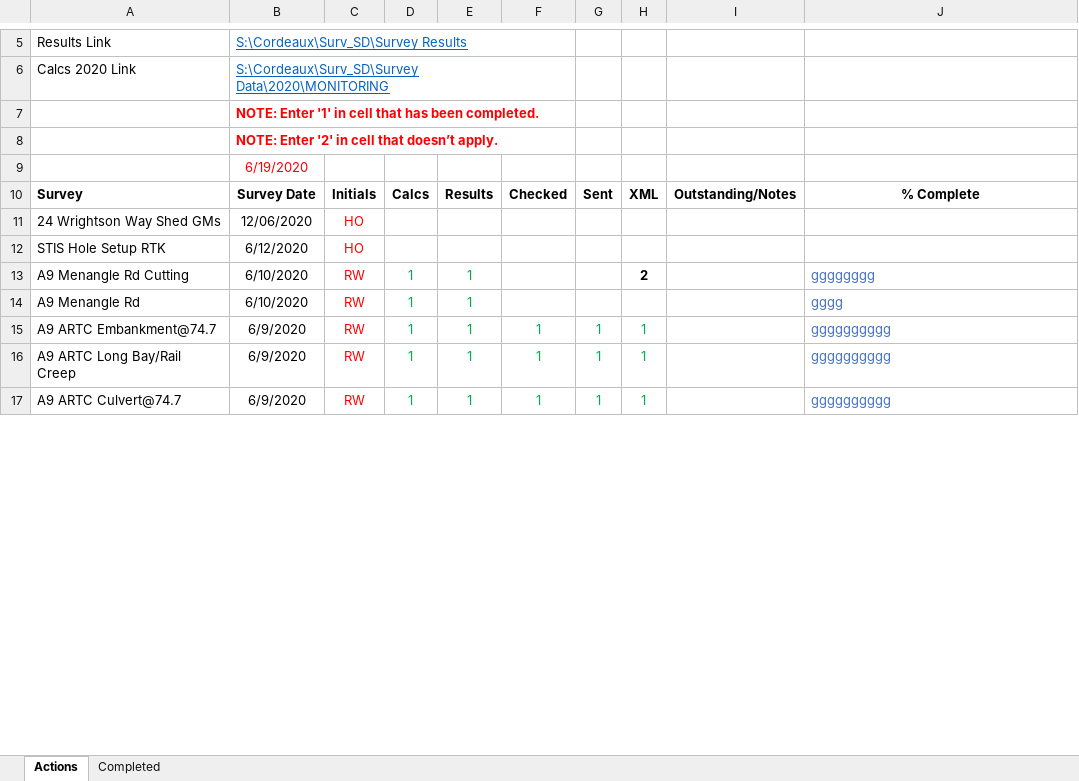
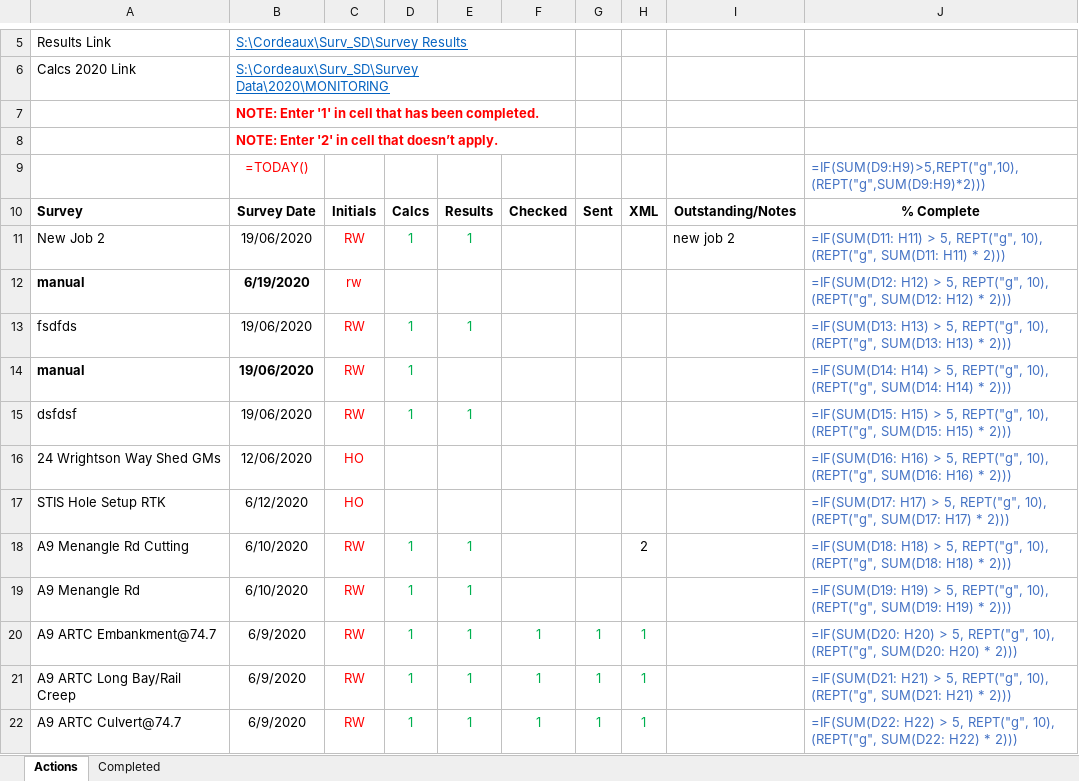
Before and after one commit to Richard-Walter/Survey-Assist, an Excel workbook: Test Files/Survey Data/2020/Job Tracker Digital System.xlsm, sheet Actions, drawn as a sheet; only a part is shown, gaps mark what is left out; values as stored, in another font and other column widths than the file's, no borders; formulas without a stored value are shown as written; charts and pictures and conditional formats not drawn; removed rows and columns are numbered as before the commit, all else as after; the diff covers the shown part only; the diff names each change by its address in the sheet, - before the commit and + after, or states it on an @@ line.

```diff
--- a/Test Files/Survey Data/2020/Job Tracker Digital System.xlsm (sheet Actions)
+++ b/Test Files/Survey Data/2020/Job Tracker Digital System.xlsm (sheet Actions)
-row 9:  | 6/19/2020
+row 9:  | =TODAY() |  |  |  |  |  |  |  | =IF(SUM(D9:H9)>5,REPT("g",10),(REPT("g",SUM(D9:H9)*2)))
+row 11: New Job 2 | 19/06/2020 | RW | 1 | 1 |  |  |  | new job 2 | =IF(SUM(D11: H11) > 5, REPT("g", 10), (REPT("g", SUM(D11: H11) * 2)))
+row 12: manual | 6/19/2020 | rw |  |  |  |  |  |  | =IF(SUM(D12: H12) > 5, REPT("g", 10), (REPT("g", SUM(D12: H12) * 2)))
+row 13: fsdfds | 19/06/2020 | RW | 1 | 1 |  |  |  |  | =IF(SUM(D13: H13) > 5, REPT("g", 10), (REPT("g", SUM(D13: H13) * 2)))
+row 14: manual | 19/06/2020 | RW | 1 |  |  |  |  |  | =IF(SUM(D14: H14) > 5, REPT("g", 10), (REPT("g", SUM(D14: H14) * 2)))
+row 15: dsfdsf | 19/06/2020 | RW | 1 | 1 |  |  |  |  | =IF(SUM(D15: H15) > 5, REPT("g", 10), (REPT("g", SUM(D15: H15) * 2)))
-J16: (empty)
+J16: =IF(SUM(D16: H16) > 5, REPT("g", 10), (REPT("g", SUM(D16: H16) * 2)))
-J17: (empty)
+J17: =IF(SUM(D17: H17) > 5, REPT("g", 10), (REPT("g", SUM(D17: H17) * 2)))
-H18 bold: on
+H18 bold: off
-J18: gggggggg
+J18: =IF(SUM(D18: H18) > 5, REPT("g", 10), (REPT("g", SUM(D18: H18) * 2)))
-J19: gggg
+J19: =IF(SUM(D19: H19) > 5, REPT("g", 10), (REPT("g", SUM(D19: H19) * 2)))
-J20: gggggggggg
+J20: =IF(SUM(D20: H20) > 5, REPT("g", 10), (REPT("g", SUM(D20: H20) * 2)))
-J21: gggggggggg
+J21: =IF(SUM(D21: H21) > 5, REPT("g", 10), (REPT("g", SUM(D21: H21) * 2)))
-J22: gggggggggg
+J22: =IF(SUM(D22: H22) > 5, REPT("g", 10), (REPT("g", SUM(D22: H22) * 2)))
```
Also changed, not shown: other rows of this sheet, charts or pictures, 3 other files.
